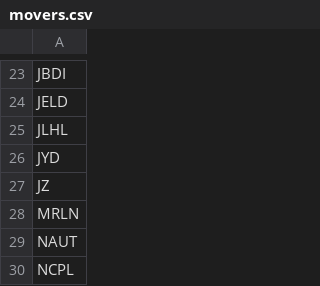
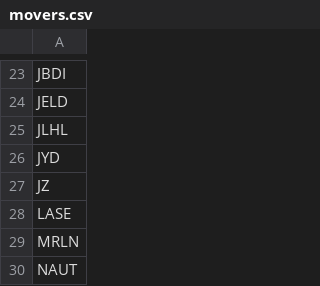
Before and after one commit to aligaam2-art/pennybot, a CSV file: journal/days/2026-10-13/movers.csv, drawn as a sheet; only a part is shown, gaps mark what is left out; the shorter side is filled out with more unchanged rows.

```diff
--- a/journal/days/2026-10-13/movers.csv
+++ b/journal/days/2026-10-13/movers.csv
@@ -27,2 +27,3 @@ JYD
 JZ
+LASE
 MRLN
```
Also changed, not shown: journal/days/2026-10-13/watchlist.csv, 1 other file.
